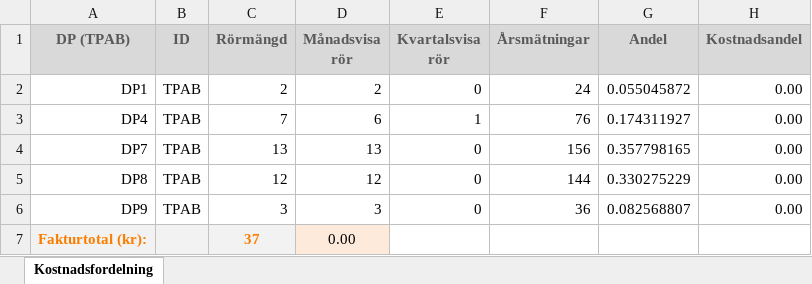
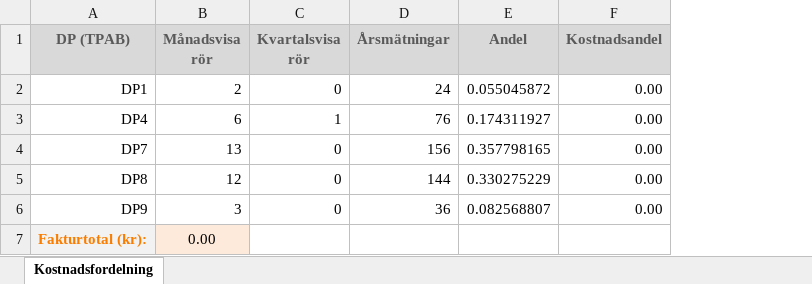
Before and after one commit to carneiroerica/matningsapp, an Excel workbook: Matningsdata.xlsx, sheet Kostnadsfordelning, drawn as a sheet; values as stored, in another font and other column widths than the file's, no borders; table styles not drawn; the diff names each change by its address in the sheet, - before the commit and + after, or states it on an @@ line.

Commit message:
Merged remote main and added updated Excel files

```diff
--- a/Matningsdata.xlsx (sheet Kostnadsfordelning)
+++ b/Matningsdata.xlsx (sheet Kostnadsfordelning)
-column B (ID), rows 2-6: all TPAB
-column C (Rörmängd), rows 2-7: 2 | 7 | 13 | 12 | 3 | 37
```
Also changed, not shown: formulas that keep their value, 25 other files.
